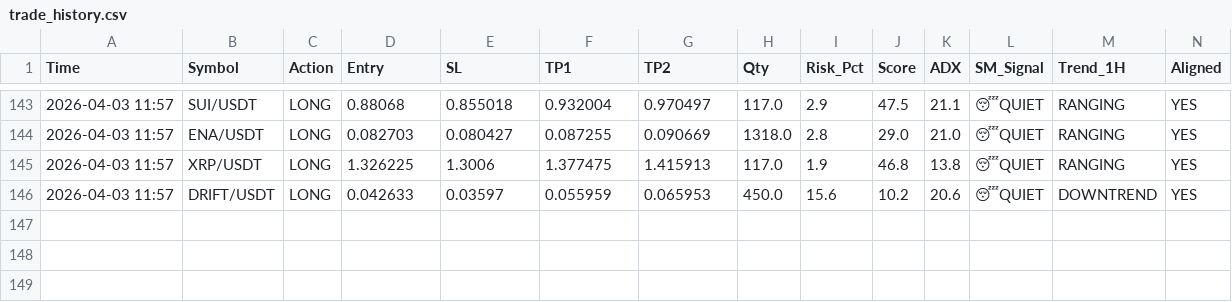
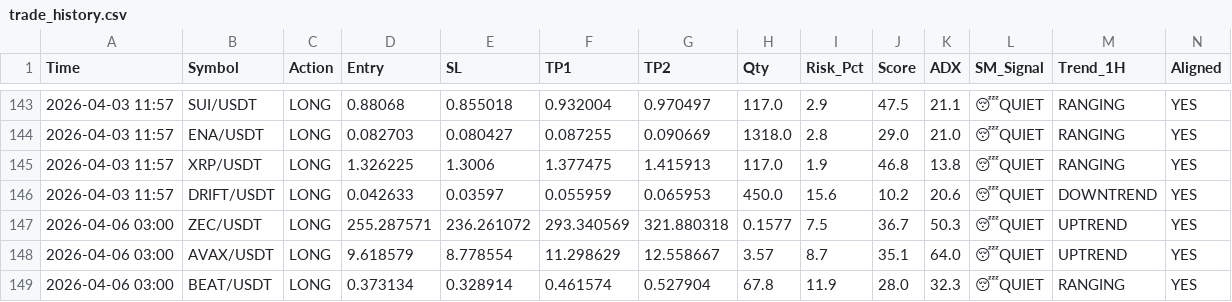
Before and after one commit to alifhawari-dotcom/crypto-ai-agent, a CSV file: trade_history.csv, drawn as a sheet; only a part is shown, gaps mark what is left out; rows hold the shown columns only; the diff names each change by its address in the sheet, - before the commit and + after, or states it on an @@ line.

Commit message:
Update trade history [skip ci]

```diff
--- a/trade_history.csv
+++ b/trade_history.csv
+row 147: 2026-04-06 03:00 | ZEC/USDT | LONG | 255.287571 | 236.261072 | 293.340569 | 321.880318 | 0.1577 | 7.5 | 36.7 | 50.3 | 😴QUIET | UPTREND | YES
+row 148: 2026-04-06 03:00 | AVAX/USDT | LONG | 9.618579 | 8.778554 | 11.298629 | 12.558667 | 3.57 | 8.7 | 35.1 | 64.0 | 😴QUIET | UPTREND | YES
+row 149: 2026-04-06 03:00 | BEAT/USDT | LONG | 0.373134 | 0.328914 | 0.461574 | 0.527904 | 67.8 | 11.9 | 28.0 | 32.3 | 😴QUIET | RANGING | YES
```
